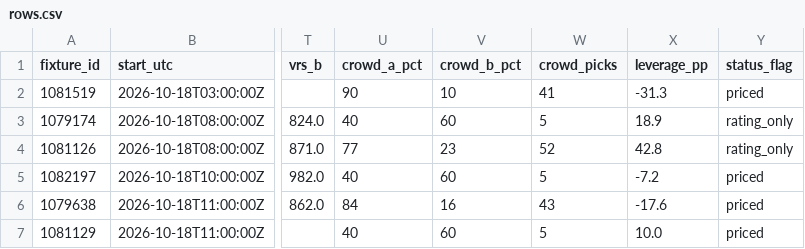
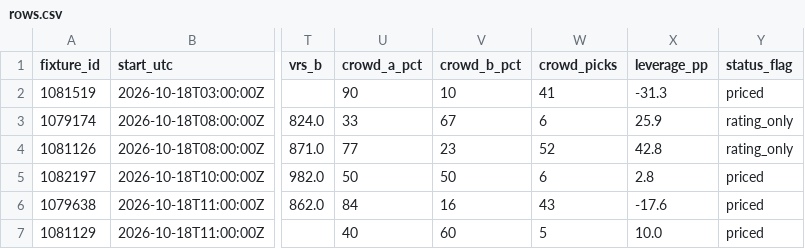
Before and after one commit to buffedlizard55-lab/MaltaProj2, a CSV file: now/data/rows.csv, drawn as a sheet; only a part is shown, gaps mark what is left out; the diff names each change by its address in the sheet, - before the commit and + after, or states it on an @@ line.

Commit message:
now(b3871d16): refresh day-5 desk and every-match picks 2026-10-18T01:32Z

```diff
--- a/now/data/rows.csv
+++ b/now/data/rows.csv
-U3 (crowd_a_pct): 40
+U3 (crowd_a_pct): 33
-V3 (crowd_b_pct): 60
+V3 (crowd_b_pct): 67
-W3 (crowd_picks): 5
+W3 (crowd_picks): 6
-X3 (leverage_pp): 18.9
+X3 (leverage_pp): 25.9
-U5 (crowd_a_pct): 40
+U5 (crowd_a_pct): 50
-V5 (crowd_b_pct): 60
+V5 (crowd_b_pct): 50
-W5 (crowd_picks): 5
+W5 (crowd_picks): 6
-X5 (leverage_pp): -7.2
+X5 (leverage_pp): 2.8
```
Also changed, not shown: 12 other files.
